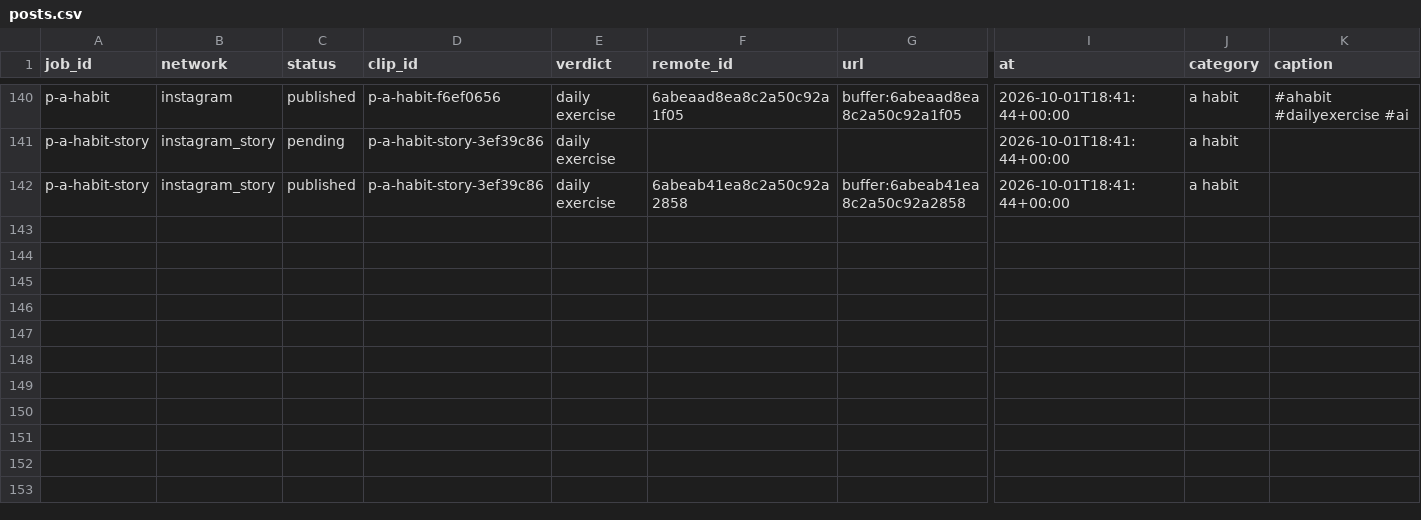
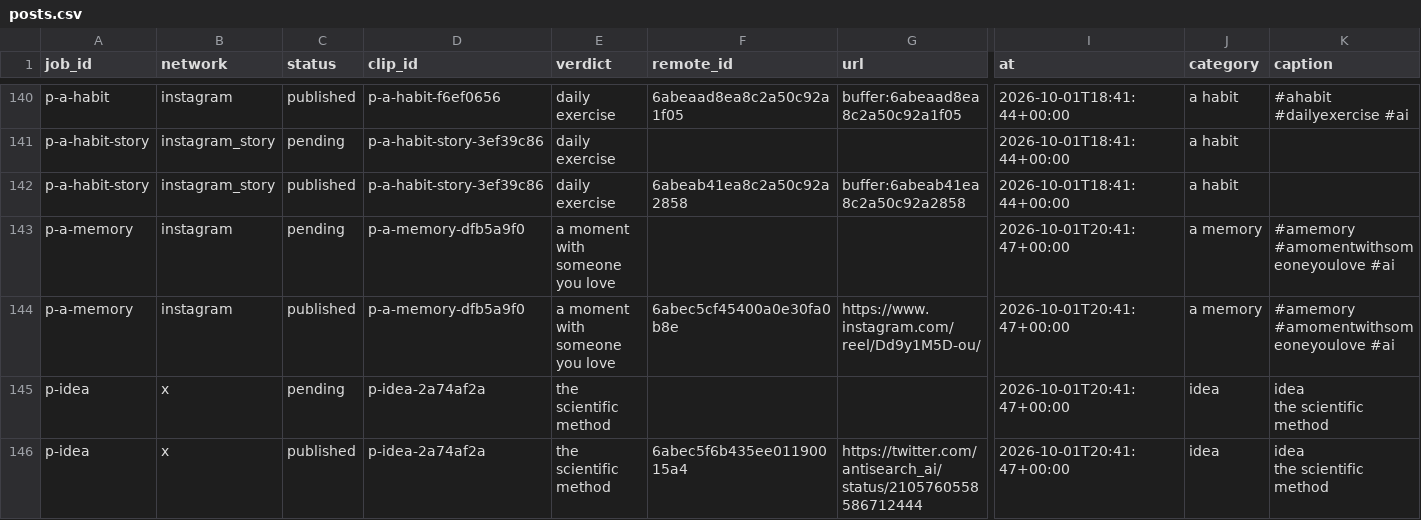
Before and after one commit to everfields/antisearch-automation, a CSV file: posts.csv, drawn as a sheet; only a part is shown, gaps mark what is left out; rows hold the shown columns only; ↵ is a line break in a cell; the diff names each change by its address in the sheet, - before the commit and + after, or states it on an @@ line.

```diff
--- a/posts.csv
+++ b/posts.csv
+row 143: p-a-memory | instagram | pending | p-a-memory-dfb5a9f0 | a moment with someone you love |  |  | 2026-10-01T20:41:47+00:00 | a memory | #amemory #amomentwithsomeoneyoulove #ai
+row 144: p-a-memory | instagram | published | p-a-memory-dfb5a9f0 | a moment with someone you love | 6abec5cf45400a0e30fa0b8e | https://www.instagram.com/reel/Dd9y1M5D-ou/ | 2026-10-01T20:41:47+00:00 | a memory | #amemory #amomentwithsomeoneyoulove #ai
+row 145: p-idea | x | pending | p-idea-2a74af2a | the scientific method |  |  | 2026-10-01T20:41:47+00:00 | idea | idea ↵ the scientific method
+row 146: p-idea | x | published | p-idea-2a74af2a | the scientific method | 6abec5f6b435ee01190015a4 | https://twitter.com/antisearch_ai/status/2105760558586712444 | 2026-10-01T20:41:47+00:00 | idea | idea ↵ the scientific method
```
Also changed, not shown: verdicts.csv, 1 other file.
